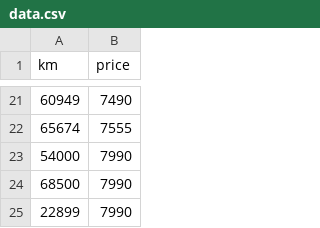
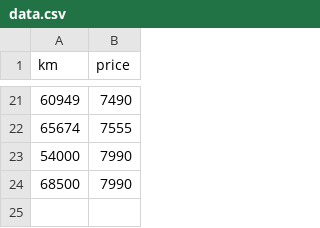
Before and after one commit to Two-Jay/42_ft_linear_regression, a CSV file: resources/data.csv, drawn as a sheet; only a part is shown, gaps mark what is left out.

```diff
--- a/resources/data.csv
+++ b/resources/data.csv
@@ -24,2 +24 @@ km,price
 68500,7990
-22899,7990
```
Also changed, not shown: 6 other files.
